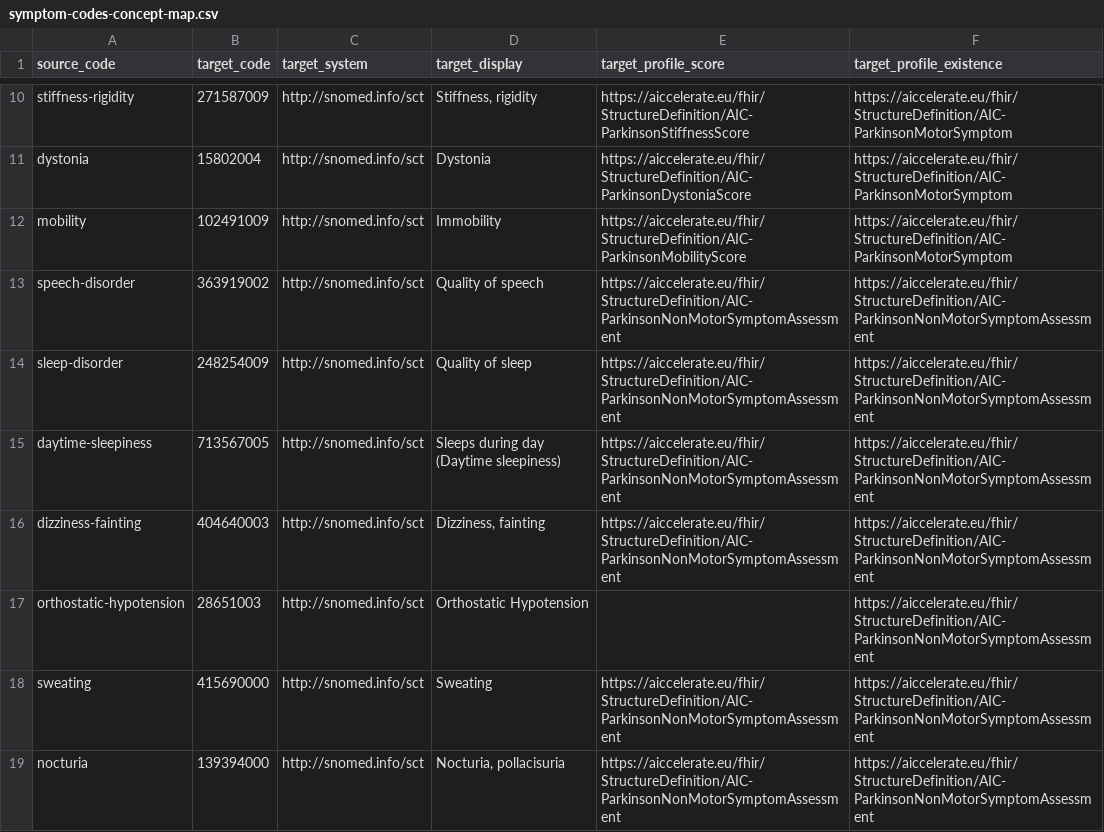
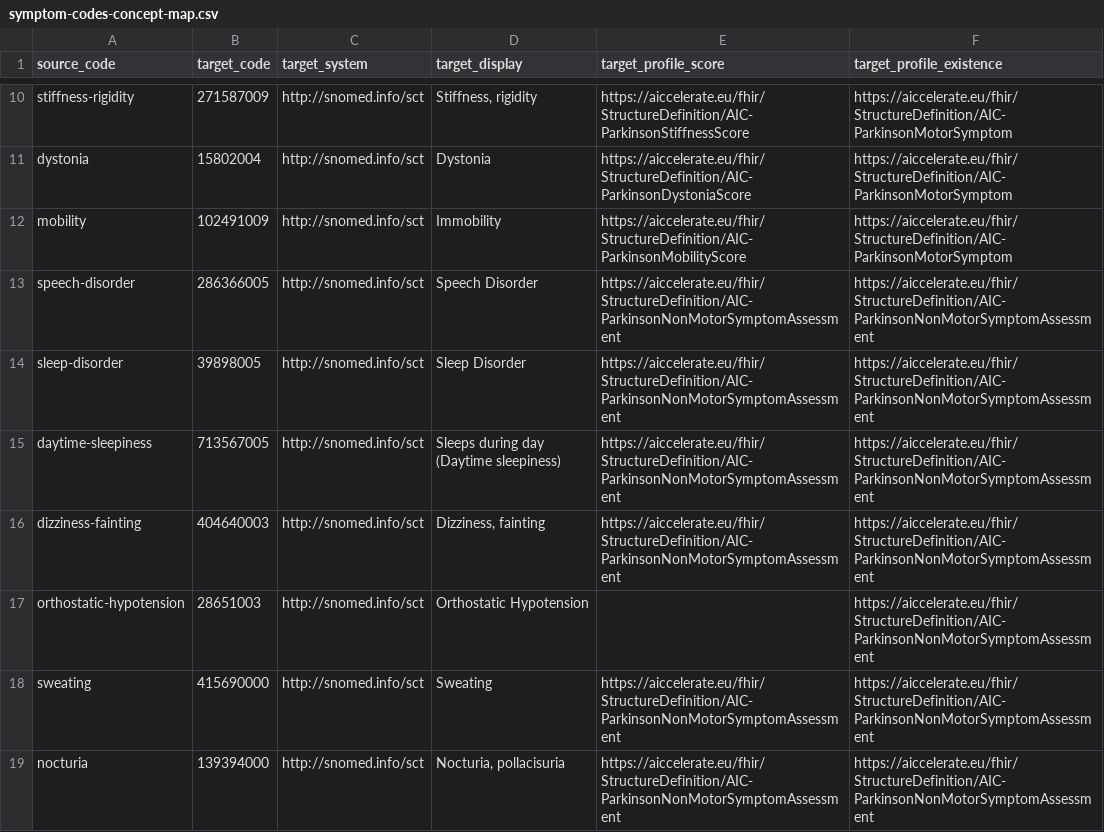
Before and after one commit to aiccelerate/data-integration-suite, a CSV file: mappings/pilot2/symptom-codes-concept-map.csv, drawn as a sheet; only a part is shown, gaps mark what is left out.

Commit message:
:sparks: feat: Mappings for HSJD pilot1

```diff
--- a/mappings/pilot2/symptom-codes-concept-map.csv
+++ b/mappings/pilot2/symptom-codes-concept-map.csv
@@ -12,4 +12,4 @@ dystonia,15802004,http://snomed.info/sct,Dystonia,https://aiccelerate.eu/fhir/St
 mobility,102491009,http://snomed.info/sct,Immobility,https://aiccelerate.eu/fhir/StructureDefinition/AIC-ParkinsonMobilityScore,https://aiccelerate.eu/fhir/StructureDefinition/AIC-ParkinsonMotorSymptom
-speech-disorder,363919002,http://snomed.info/sct,Quality of speech,https://aiccelerate.eu/fhir/StructureDefinition/AIC-ParkinsonNonMotorSymptomAssessment,https://aiccelerate.eu/fhir/StructureDefinition/AIC-ParkinsonNonMotorSymptomAssessment
-sleep-disorder,248254009,http://snomed.info/sct,Quality of sleep,https://aiccelerate.eu/fhir/StructureDefinition/AIC-ParkinsonNonMotorSymptomAssessment,https://aiccelerate.eu/fhir/StructureDefinition/AIC-ParkinsonNonMotorSymptomAssessment
+speech-disorder,286366005,http://snomed.info/sct,Speech Disorder,https://aiccelerate.eu/fhir/StructureDefinition/AIC-ParkinsonNonMotorSymptomAssessment,https://aiccelerate.eu/fhir/StructureDefinition/AIC-ParkinsonNonMotorSymptomAssessment
+sleep-disorder,39898005,http://snomed.info/sct,Sleep Disorder,https://aiccelerate.eu/fhir/StructureDefinition/AIC-ParkinsonNonMotorSymptomAssessment,https://aiccelerate.eu/fhir/StructureDefinition/AIC-ParkinsonNonMotorSymptomAssessment
 daytime-sleepiness,713567005,http://snomed.info/sct,Sleeps during day (Daytime sleepiness),https://aiccelerate.eu/fhir/StructureDefinition/AIC-ParkinsonNonMotorSymptomAssessment,https://aiccelerate.eu/fhir/StructureDefinition/AIC-ParkinsonNonMotorSymptomAssessment
```
Also changed, not shown: 21 other files.
